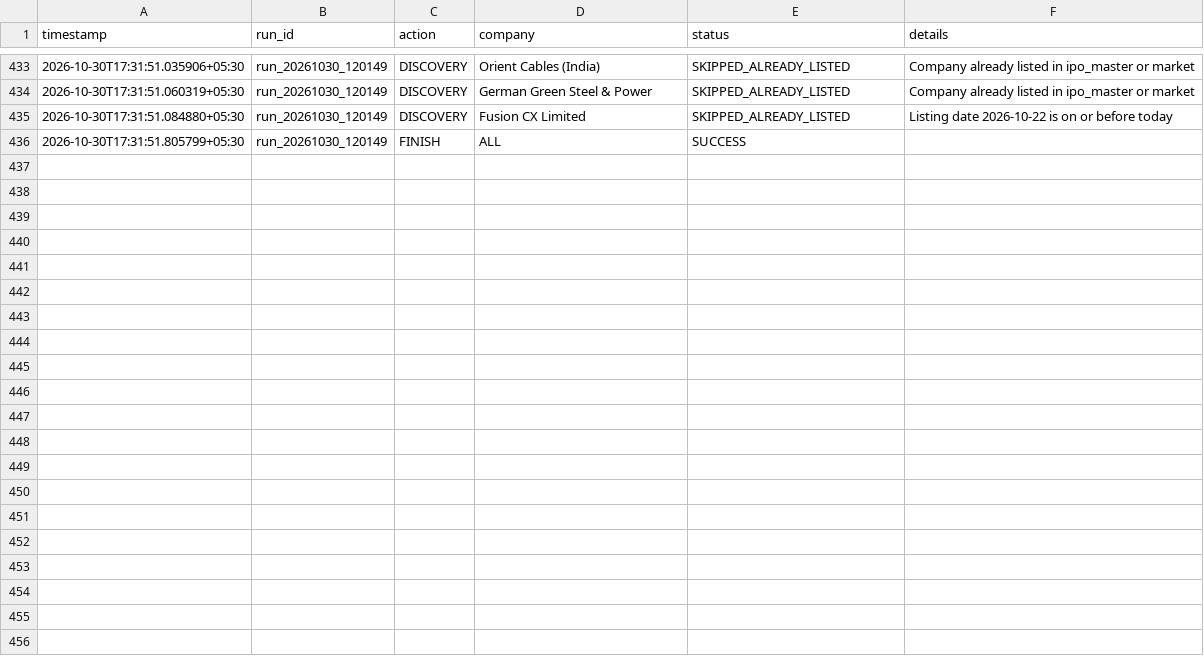
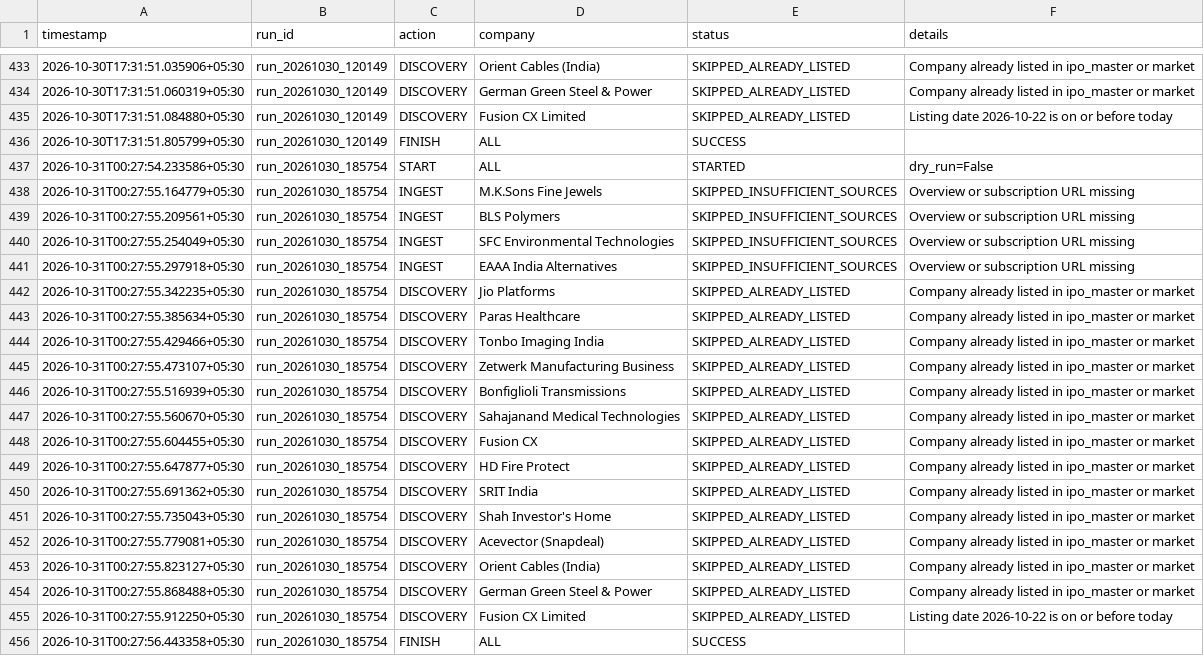
Before and after one commit to soul991/OPI, a CSV file: predictions/run_log.csv, drawn as a sheet; only a part is shown, gaps mark what is left out; the diff names each change by its address in the sheet, - before the commit and + after, or states it on an @@ line.

```diff
--- a/predictions/run_log.csv
+++ b/predictions/run_log.csv
+row 437: 2026-10-31T00:27:54.233586+05:30 | run_20261030_185754 | START | ALL | STARTED | dry_run=False
+row 438: 2026-10-31T00:27:55.164779+05:30 | run_20261030_185754 | INGEST | M.K.Sons Fine Jewels | SKIPPED_INSUFFICIENT_SOURCES | Overview or subscription URL missing
+row 439: 2026-10-31T00:27:55.209561+05:30 | run_20261030_185754 | INGEST | BLS Polymers | SKIPPED_INSUFFICIENT_SOURCES | Overview or subscription URL missing
+row 440: 2026-10-31T00:27:55.254049+05:30 | run_20261030_185754 | INGEST | SFC Environmental Technologies | SKIPPED_INSUFFICIENT_SOURCES | Overview or subscription URL missing
+row 441: 2026-10-31T00:27:55.297918+05:30 | run_20261030_185754 | INGEST | EAAA India Alternatives | SKIPPED_INSUFFICIENT_SOURCES | Overview or subscription URL missing
+row 442: 2026-10-31T00:27:55.342235+05:30 | run_20261030_185754 | DISCOVERY | Jio Platforms | SKIPPED_ALREADY_LISTED | Company already listed in ipo_master or market
+row 443: 2026-10-31T00:27:55.385634+05:30 | run_20261030_185754 | DISCOVERY | Paras Healthcare | SKIPPED_ALREADY_LISTED | Company already listed in ipo_master or market
+row 444: 2026-10-31T00:27:55.429466+05:30 | run_20261030_185754 | DISCOVERY | Tonbo Imaging India | SKIPPED_ALREADY_LISTED | Company already listed in ipo_master or market
+row 445: 2026-10-31T00:27:55.473107+05:30 | run_20261030_185754 | DISCOVERY | Zetwerk Manufacturing Business | SKIPPED_ALREADY_LISTED | Company already listed in ipo_master or market
+row 446: 2026-10-31T00:27:55.516939+05:30 | run_20261030_185754 | DISCOVERY | Bonfiglioli Transmissions | SKIPPED_ALREADY_LISTED | Company already listed in ipo_master or market
+row 447: 2026-10-31T00:27:55.560670+05:30 | run_20261030_185754 | DISCOVERY | Sahajanand Medical Technologies | SKIPPED_ALREADY_LISTED | Company already listed in ipo_master or market
+row 448: 2026-10-31T00:27:55.604455+05:30 | run_20261030_185754 | DISCOVERY | Fusion CX | SKIPPED_ALREADY_LISTED | Company already listed in ipo_master or market
+row 449: 2026-10-31T00:27:55.647877+05:30 | run_20261030_185754 | DISCOVERY | HD Fire Protect | SKIPPED_ALREADY_LISTED | Company already listed in ipo_master or market
+row 450: 2026-10-31T00:27:55.691362+05:30 | run_20261030_185754 | DISCOVERY | SRIT India | SKIPPED_ALREADY_LISTED | Company already listed in ipo_master or market
+row 451: 2026-10-31T00:27:55.735043+05:30 | run_20261030_185754 | DISCOVERY | Shah Investor's Home | SKIPPED_ALREADY_LISTED | Company already listed in ipo_master or market
+row 452: 2026-10-31T00:27:55.779081+05:30 | run_20261030_185754 | DISCOVERY | Acevector (Snapdeal) | SKIPPED_ALREADY_LISTED | Company already listed in ipo_master or market
+row 453: 2026-10-31T00:27:55.823127+05:30 | run_20261030_185754 | DISCOVERY | Orient Cables (India) | SKIPPED_ALREADY_LISTED | Company already listed in ipo_master or market
+row 454: 2026-10-31T00:27:55.868488+05:30 | run_20261030_185754 | DISCOVERY | German Green Steel & Power | SKIPPED_ALREADY_LISTED | Company already listed in ipo_master or market
+row 455: 2026-10-31T00:27:55.912250+05:30 | run_20261030_185754 | DISCOVERY | Fusion CX Limited | SKIPPED_ALREADY_LISTED | Listing date 2026-10-22 is on or before today
+row 456: 2026-10-31T00:27:56.443358+05:30 | run_20261030_185754 | FINISH | ALL | SUCCESS
```
Also changed, not shown: 1 other file.
